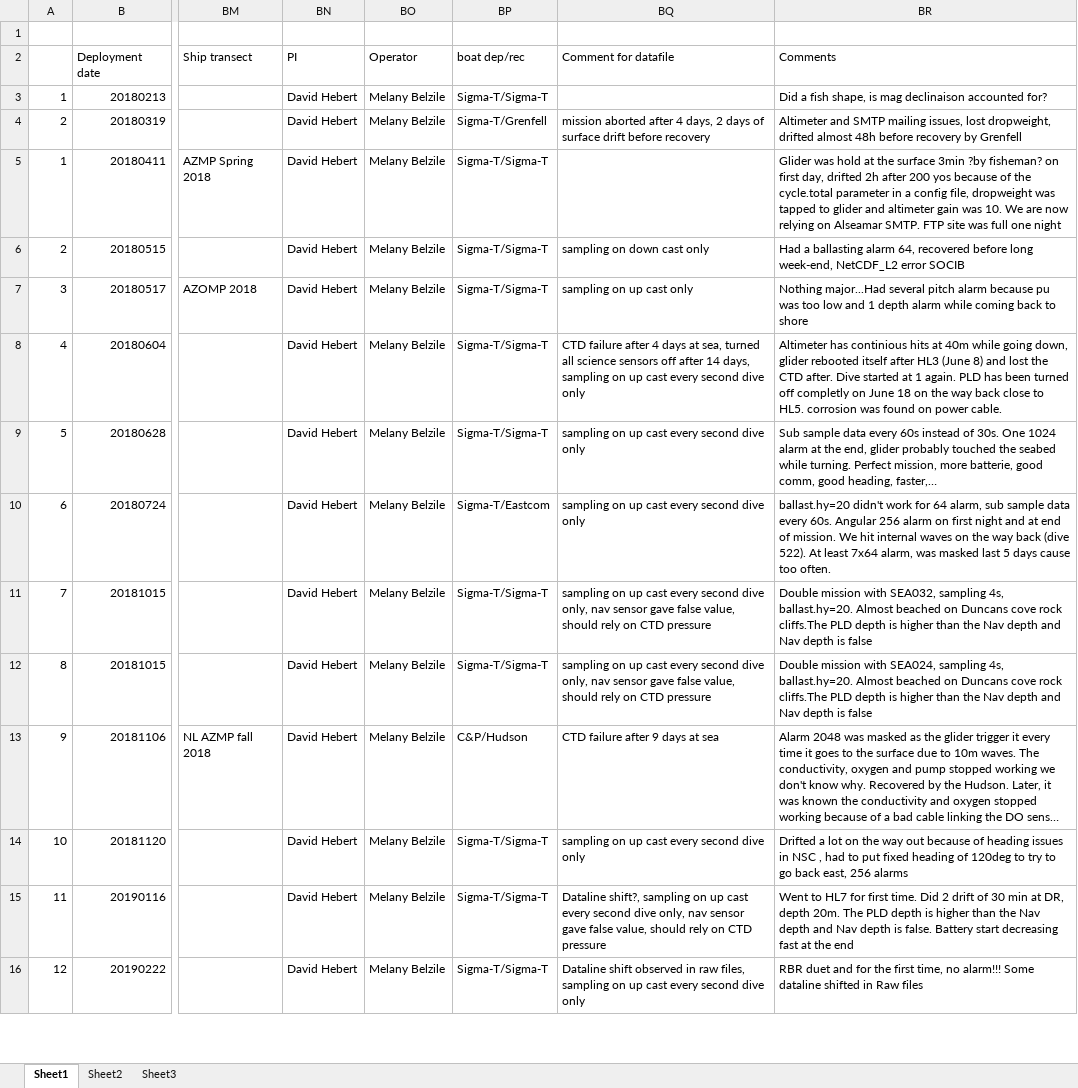
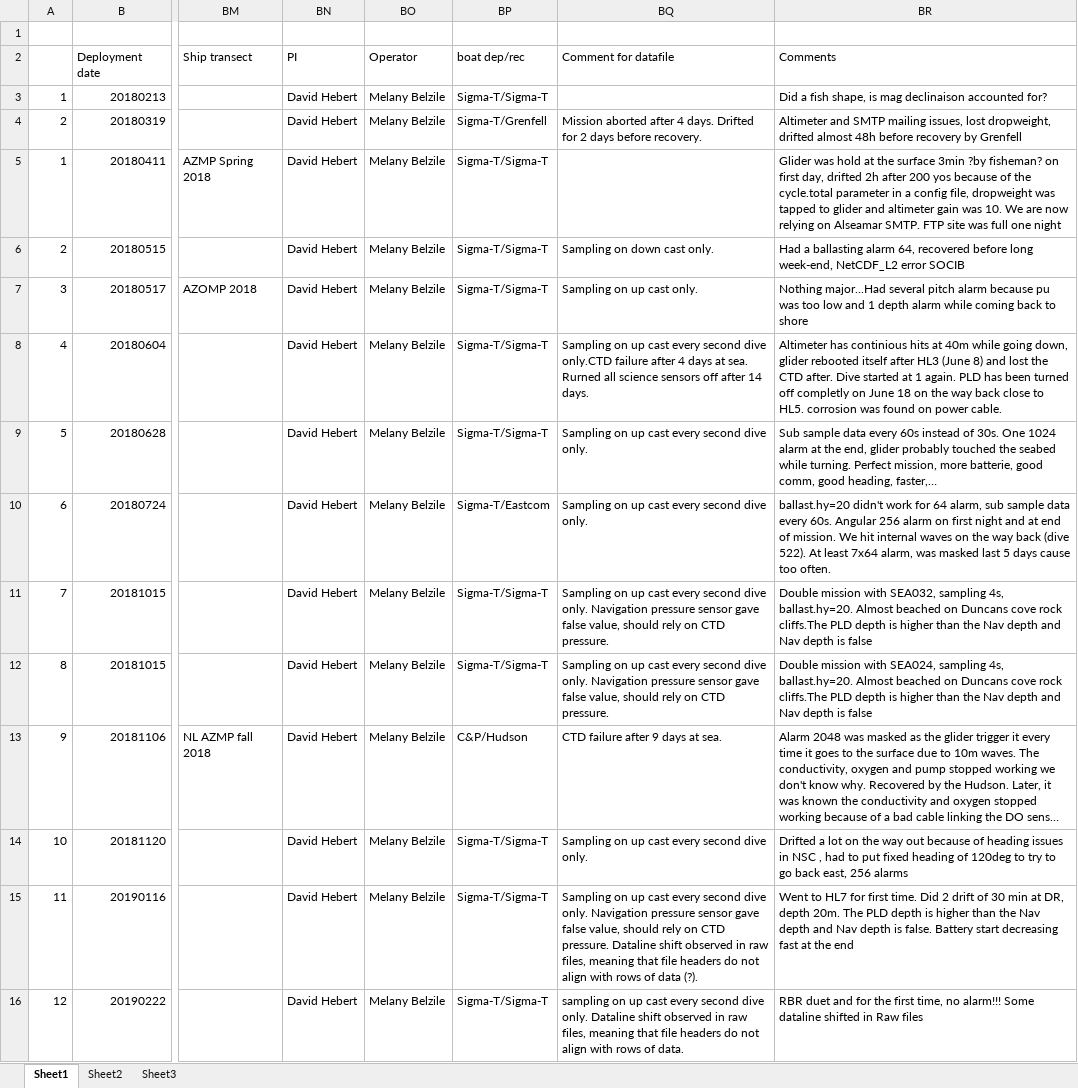
Before and after one commit to DFOglider/pilotingApp, an Excel workbook: GliderMission.xlsx, sheet Sheet1, drawn as a sheet; only a part is shown, gaps mark what is left out; long unchanged cells end in …; values as stored, in another font and other column widths than the file's, no cell formats; the diff covers the shown part only; the diff names each change by its address in the sheet, - before the commit and + after, or states it on an @@ line.

Commit message:
Update GliderMission.xlsx

```diff
--- a/GliderMission.xlsx (sheet Sheet1)
+++ b/GliderMission.xlsx (sheet Sheet1)
-BQ4 (Comment for datafile): mission aborted after 4 days, 2 days of surface drift before recovery
+BQ4 (Comment for datafile): Mission aborted after 4 days. Drifted for 2 days before recovery.
-BQ6 (Comment for datafile): sampling on down cast only
+BQ6 (Comment for datafile): Sampling on down cast only.
-BQ7 (Comment for datafile): sampling on up cast only
+BQ7 (Comment for datafile): Sampling on up cast only.
-BQ8 (Comment for datafile): CTD failure after 4 days at sea, turned all science sensors off after 14 days, sampling on up cast every second dive only
+BQ8 (Comment for datafile): Sampling on up cast every second dive only.CTD failure after 4 days at sea. Rurned all science sensors off after 14 days.
-BQ9:BQ10 (Comment for datafile): sampling on up cast every second dive only
+BQ9:BQ10 (Comment for datafile): Sampling on up cast every second dive only.
-BQ11:BQ12 (Comment for datafile): sampling on up cast every second dive only, nav sensor gave false value, should rely on CTD pressure
+BQ11:BQ12 (Comment for datafile): Sampling on up cast every second dive only. Navigation pressure sensor gave false value, should rely on CTD pressure.
-BQ13 (Comment for datafile): CTD failure after 9 days at sea
+BQ13 (Comment for datafile): CTD failure after 9 days at sea.
-BQ14 (Comment for datafile): sampling on up cast every second dive only
+BQ14 (Comment for datafile): Sampling on up cast every second dive only.
-BQ15 (Comment for datafile): Dataline shift?, sampling on up cast every second dive only, nav sensor gave false value, should rely on CTD pressure
+BQ15 (Comment for datafile): Sampling on up cast every second dive only. Navigation pressure sensor gave false value, should rely on CTD pressure. Dataline shift observed in raw files, meaning that file headers do not align with rows of data (?).
-BQ16 (Comment for datafile): Dataline shift observed in raw files, sampling on up cast every second dive only
+BQ16 (Comment for datafile): sampling on up cast every second dive only. Dataline shift observed in raw files, meaning that file headers do not align with rows of data.
```
Also changed, not shown: 1 added row, 1 removed row and 111 edited cells elsewhere in this sheet, cell formats.
